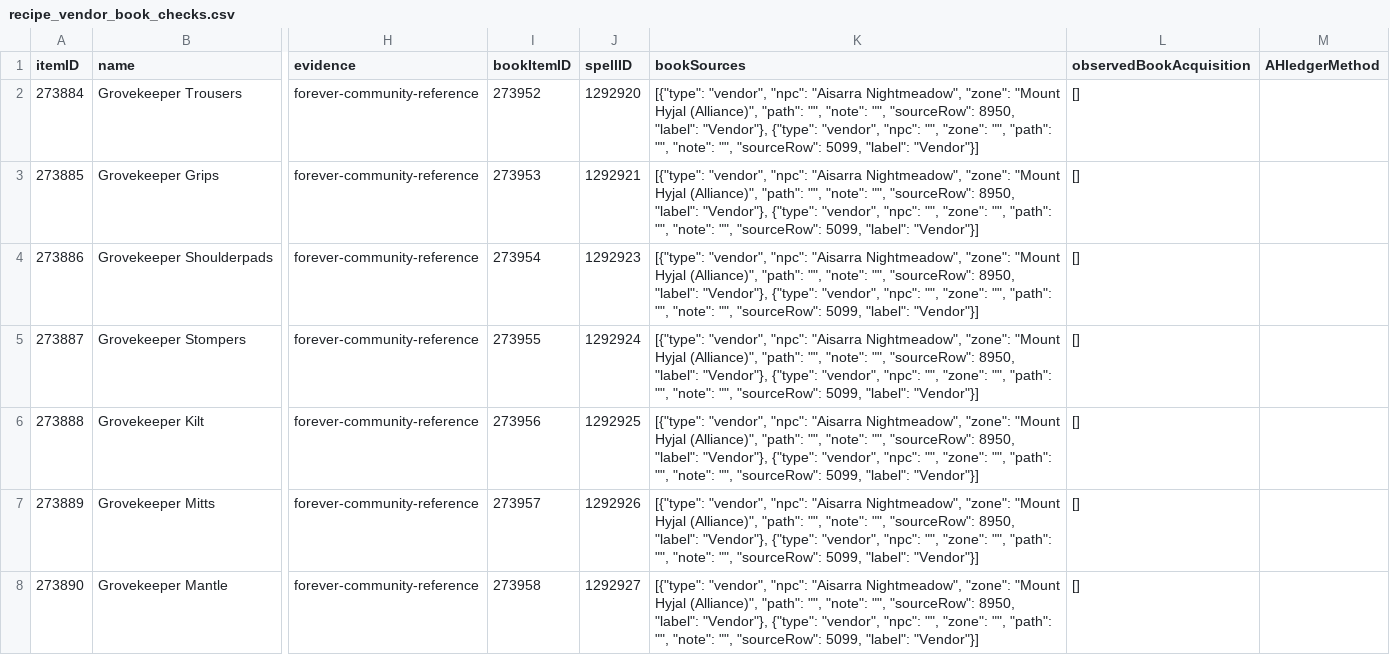
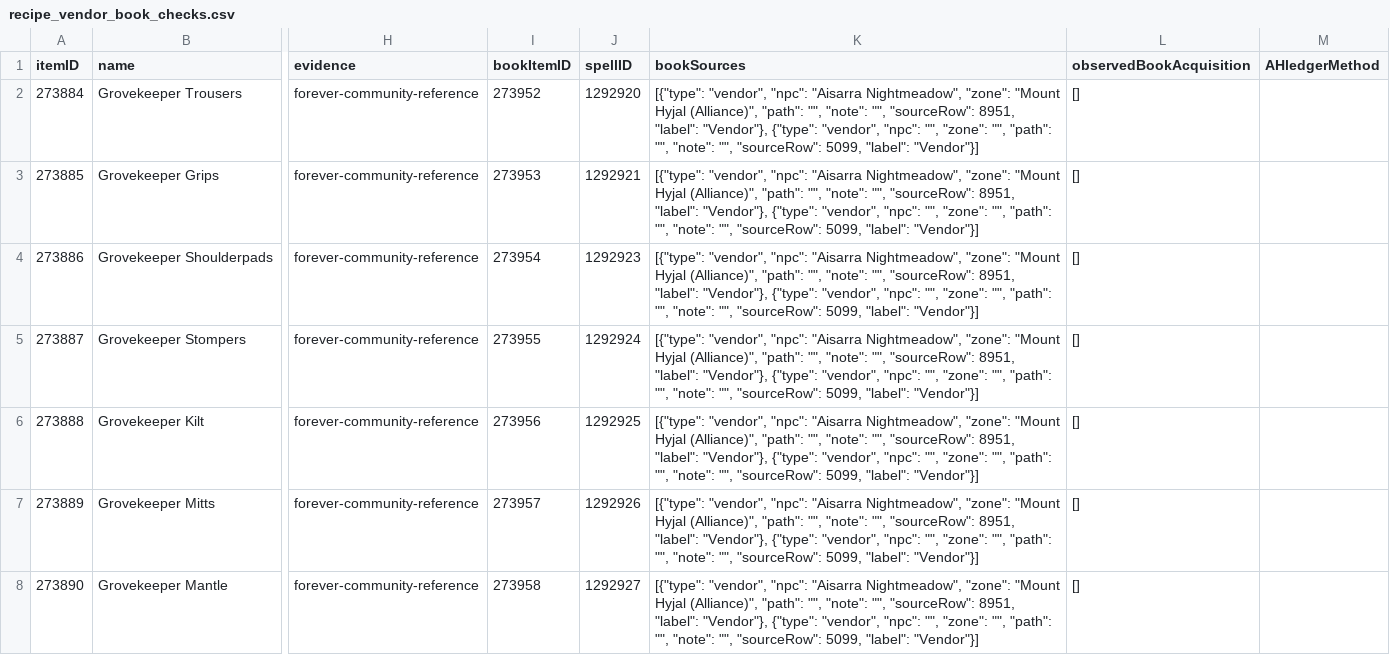
Before and after one commit to magicaddons/getgear, a CSV file: docs/source-audit-1-60/reconciliation-20261109/recipe_vendor_book_checks.csv, drawn as a sheet; only a part is shown, gaps mark what is left out; the diff covers the shown part only; the diff names each change by its address in the sheet, - before the commit and + after, or states it on an @@ line.

```diff
--- a/docs/source-audit-1-60/reconciliation-20261109/recipe_vendor_book_checks.csv
+++ b/docs/source-audit-1-60/reconciliation-20261109/recipe_vendor_book_checks.csv
-K2:K8 (bookSources): …"", "sourceRow": 8950, "label": "Vendor"},…
+K2:K8 (bookSources): …"", "sourceRow": 8951, "label": "Vendor"},…
```
Also changed, not shown: 61 edited cells elsewhere in this file, docs/source-audit-1-60/reconciliation-20261109/dungeon_equipment_drops.csv, docs/source-audit-1-60/reconciliation-20261109/dungeon_items_reconciled.csv, 5 other files.
